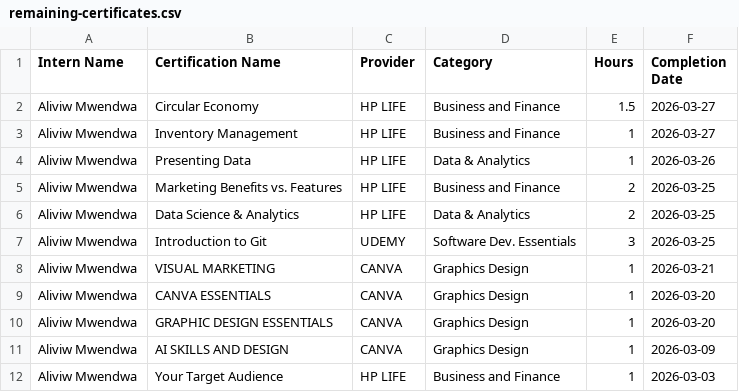
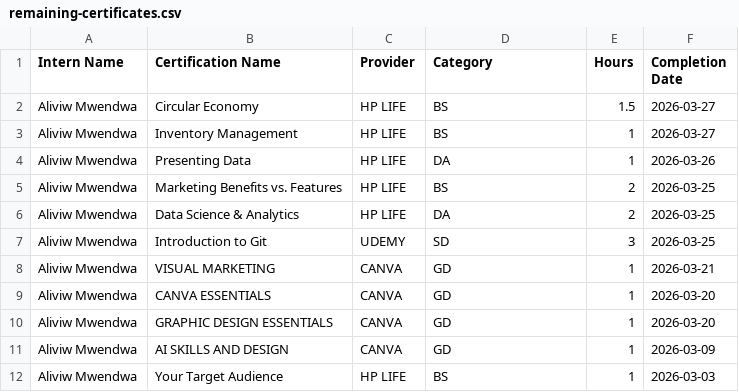
Before and after one commit to Alivive/TRACK-CERT-2.0, a CSV file: remaining-certificates.csv, drawn as a sheet.

```diff
--- a/remaining-certificates.csv
+++ b/remaining-certificates.csv
@@ -1,12 +1,12 @@
 Intern Name,Certification Name,Provider,Category,Hours,Completion Date
-Aliviw Mwendwa,Circular Economy,HP LIFE,Business and Finance,1.5,2026-03-27
-Aliviw Mwendwa,Inventory Management,HP LIFE,Business and Finance,1,2026-03-27
-Aliviw Mwendwa,Presenting Data,HP LIFE,Data & Analytics,1,2026-03-26
-Aliviw Mwendwa,Marketing Benefits vs. Features,HP LIFE,Business and Finance,2,2026-03-25
-Aliviw Mwendwa,Data Science & Analytics,HP LIFE,Data & Analytics,2,2026-03-25
-Aliviw Mwendwa,Introduction to Git,UDEMY,Software Dev. Essentials,3,2026-03-25
-Aliviw Mwendwa,VISUAL MARKETING,CANVA,Graphics Design,1,2026-03-21
-Aliviw Mwendwa,CANVA ESSENTIALS,CANVA,Graphics Design,1,2026-03-20
-Aliviw Mwendwa,GRAPHIC DESIGN ESSENTIALS,CANVA,Graphics Design,1,2026-03-20
-Aliviw Mwendwa,AI SKILLS AND DESIGN,CANVA,Graphics Design,1,2026-03-09
-Aliviw Mwendwa,Your Target Audience,HP LIFE,Business and Finance,1,2026-03-03
+Aliviw Mwendwa,Circular Economy,HP LIFE,BS,1.5,2026-03-27
+Aliviw Mwendwa,Inventory Management,HP LIFE,BS,1,2026-03-27
+Aliviw Mwendwa,Presenting Data,HP LIFE,DA,1,2026-03-26
+Aliviw Mwendwa,Marketing Benefits vs. Features,HP LIFE,BS,2,2026-03-25
+Aliviw Mwendwa,Data Science & Analytics,HP LIFE,DA,2,2026-03-25
+Aliviw Mwendwa,Introduction to Git,UDEMY,SD,3,2026-03-25
+Aliviw Mwendwa,VISUAL MARKETING,CANVA,GD,1,2026-03-21
+Aliviw Mwendwa,CANVA ESSENTIALS,CANVA,GD,1,2026-03-20
+Aliviw Mwendwa,GRAPHIC DESIGN ESSENTIALS,CANVA,GD,1,2026-03-20
+Aliviw Mwendwa,AI SKILLS AND DESIGN,CANVA,GD,1,2026-03-09
+Aliviw Mwendwa,Your Target Audience,HP LIFE,BS,1,2026-03-03
```
Also changed, not shown: 1 other file.
